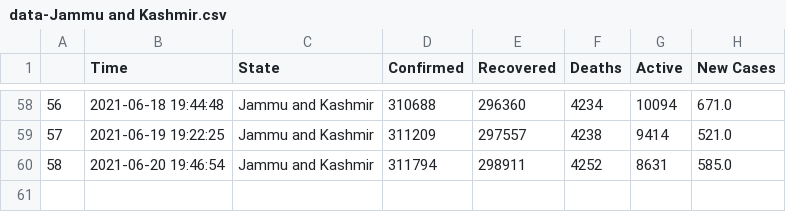
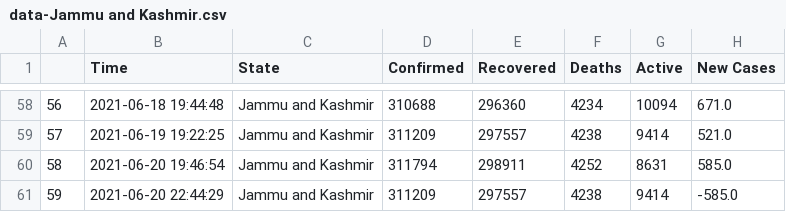
Before and after one commit to dakkshesh07/covid19_data-india-DERP, a CSV file: Jammu and Kashmir/data-Jammu and Kashmir.csv, drawn as a sheet; only a part is shown, gaps mark what is left out; the diff names each change by its address in the sheet, - before the commit and + after, or states it on an @@ line.

Commit message:
Jammu and Kashmir: upload updated datasets, fetched on 2021-06-20 22:44:29

```diff
--- a/Jammu and Kashmir/data-Jammu and Kashmir.csv
+++ b/Jammu and Kashmir/data-Jammu and Kashmir.csv
+row 61: 59 | 2021-06-20 22:44:29 | Jammu and Kashmir | 311209 | 297557 | 4238 | 9414 | -585.0
```
